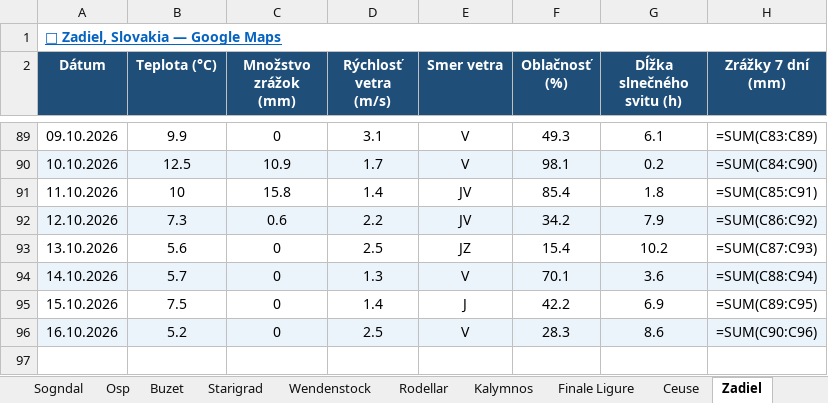
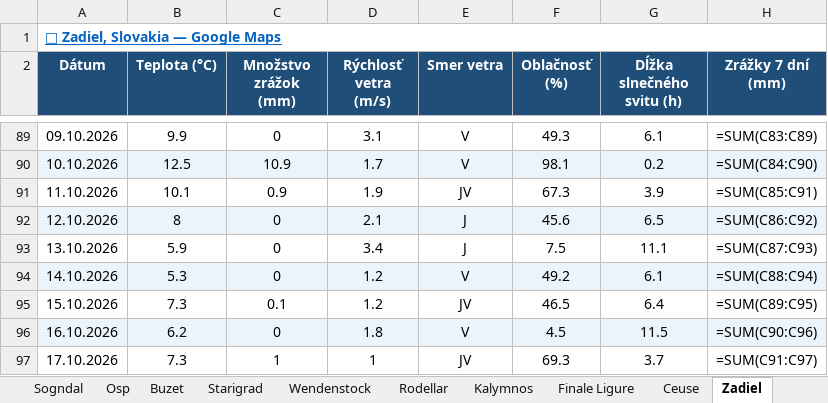
Before and after one commit to slavo1976/AgentWeather, an Excel workbook: WeatherHistory.xlsx, sheet Zadiel, drawn as a sheet; only a part is shown, gaps mark what is left out; values as stored, in another font and other column widths than the file's, no borders; formulas without a stored value are shown as written; the diff names each change by its address in the sheet, - before the commit and + after, or states it on an @@ line.

```diff
--- a/WeatherHistory.xlsx (sheet Zadiel)
+++ b/WeatherHistory.xlsx (sheet Zadiel)
-B91 (Teplota (°C)): 10
+B91 (Teplota (°C)): 10.1
-C91 (Množstvo zrážok (mm)): 15.8
+C91 (Množstvo zrážok (mm)): 0.9
-D91 (Rýchlosť vetra (m/s)): 1.4
+D91 (Rýchlosť vetra (m/s)): 1.9
-F91 (Oblačnosť (%)): 85.4
+F91 (Oblačnosť (%)): 67.3
-G91 (Dĺžka slnečného svitu (h)): 1.8
+G91 (Dĺžka slnečného svitu (h)): 3.9
-B92 (Teplota (°C)): 7.3
+B92 (Teplota (°C)): 8
-C92 (Množstvo zrážok (mm)): 0.6
+C92 (Množstvo zrážok (mm)): 0
-D92 (Rýchlosť vetra (m/s)): 2.2
+D92 (Rýchlosť vetra (m/s)): 2.1
-E92 (Smer vetra): JV
+E92 (Smer vetra): J
-F92 (Oblačnosť (%)): 34.2
+F92 (Oblačnosť (%)): 45.6
-G92 (Dĺžka slnečného svitu (h)): 7.9
+G92 (Dĺžka slnečného svitu (h)): 6.5
-B93 (Teplota (°C)): 5.6
+B93 (Teplota (°C)): 5.9
-D93 (Rýchlosť vetra (m/s)): 2.5
+D93 (Rýchlosť vetra (m/s)): 3.4
-E93 (Smer vetra): JZ
+E93 (Smer vetra): J
-F93 (Oblačnosť (%)): 15.4
+F93 (Oblačnosť (%)): 7.5
-G93 (Dĺžka slnečného svitu (h)): 10.2
+G93 (Dĺžka slnečného svitu (h)): 11.1
-B94 (Teplota (°C)): 5.7
+B94 (Teplota (°C)): 5.3
-D94 (Rýchlosť vetra (m/s)): 1.3
+D94 (Rýchlosť vetra (m/s)): 1.2
-F94 (Oblačnosť (%)): 70.1
+F94 (Oblačnosť (%)): 49.2
-G94 (Dĺžka slnečného svitu (h)): 3.6
+G94 (Dĺžka slnečného svitu (h)): 6.1
-B95 (Teplota (°C)): 7.5
+B95 (Teplota (°C)): 7.3
-C95 (Množstvo zrážok (mm)): 0
+C95 (Množstvo zrážok (mm)): 0.1
-D95 (Rýchlosť vetra (m/s)): 1.4
+D95 (Rýchlosť vetra (m/s)): 1.2
-E95 (Smer vetra): J
+E95 (Smer vetra): JV
-F95 (Oblačnosť (%)): 42.2
+F95 (Oblačnosť (%)): 46.5
-G95 (Dĺžka slnečného svitu (h)): 6.9
+G95 (Dĺžka slnečného svitu (h)): 6.4
-B96 (Teplota (°C)): 5.2
+B96 (Teplota (°C)): 6.2
-D96 (Rýchlosť vetra (m/s)): 2.5
+D96 (Rýchlosť vetra (m/s)): 1.8
-F96 (Oblačnosť (%)): 28.3
+F96 (Oblačnosť (%)): 4.5
-G96 (Dĺžka slnečného svitu (h)): 8.6
+G96 (Dĺžka slnečného svitu (h)): 11.5
+row 97: 17.10.2026 | 7.3 | 1 | 1 | JV | 69.3 | 3.7 | =SUM(C91:C97)
```
Also changed, not shown: sheet Kalymnos, sheet Turniska, sheet Adrspach, sheet San Vito la Capo, sheet Leonidio, sheet Kalamarka, 13 more sheets.
